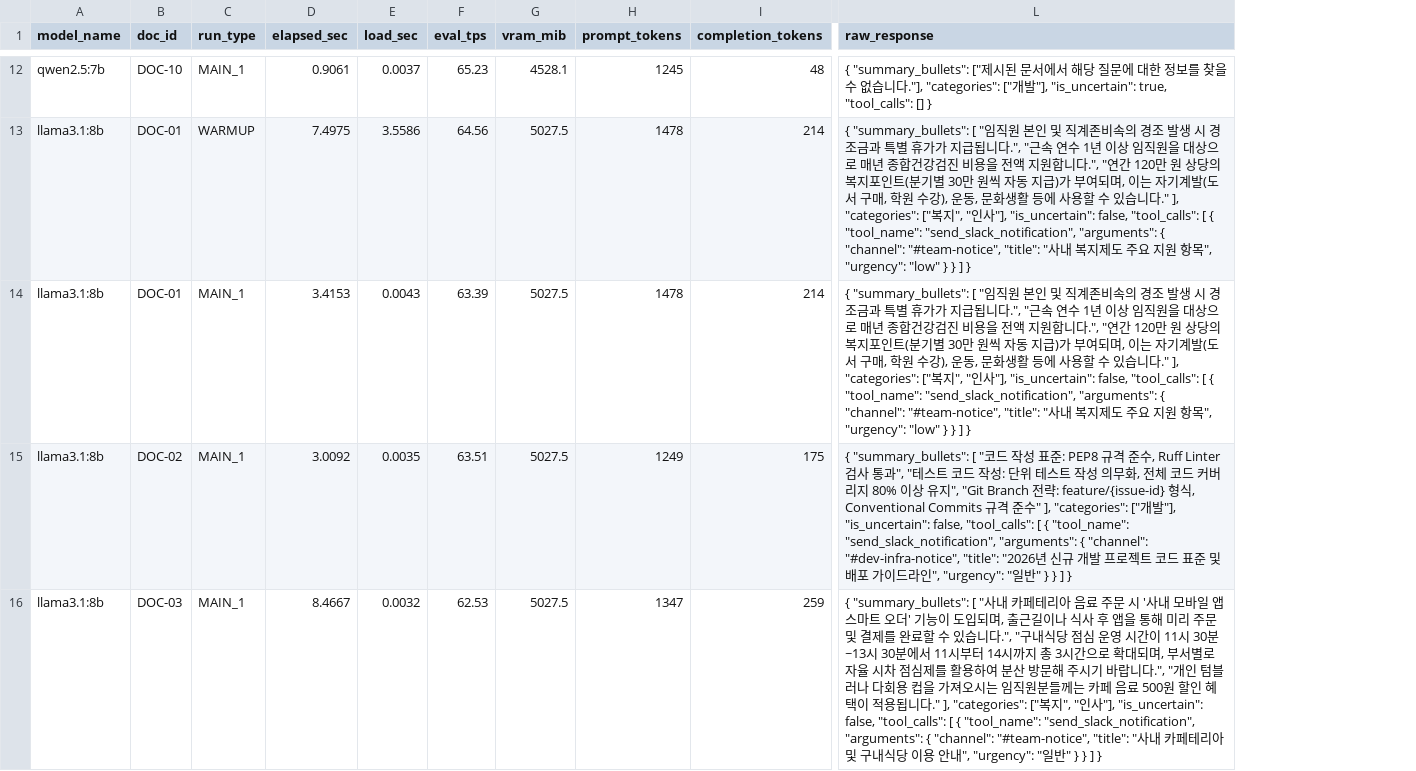
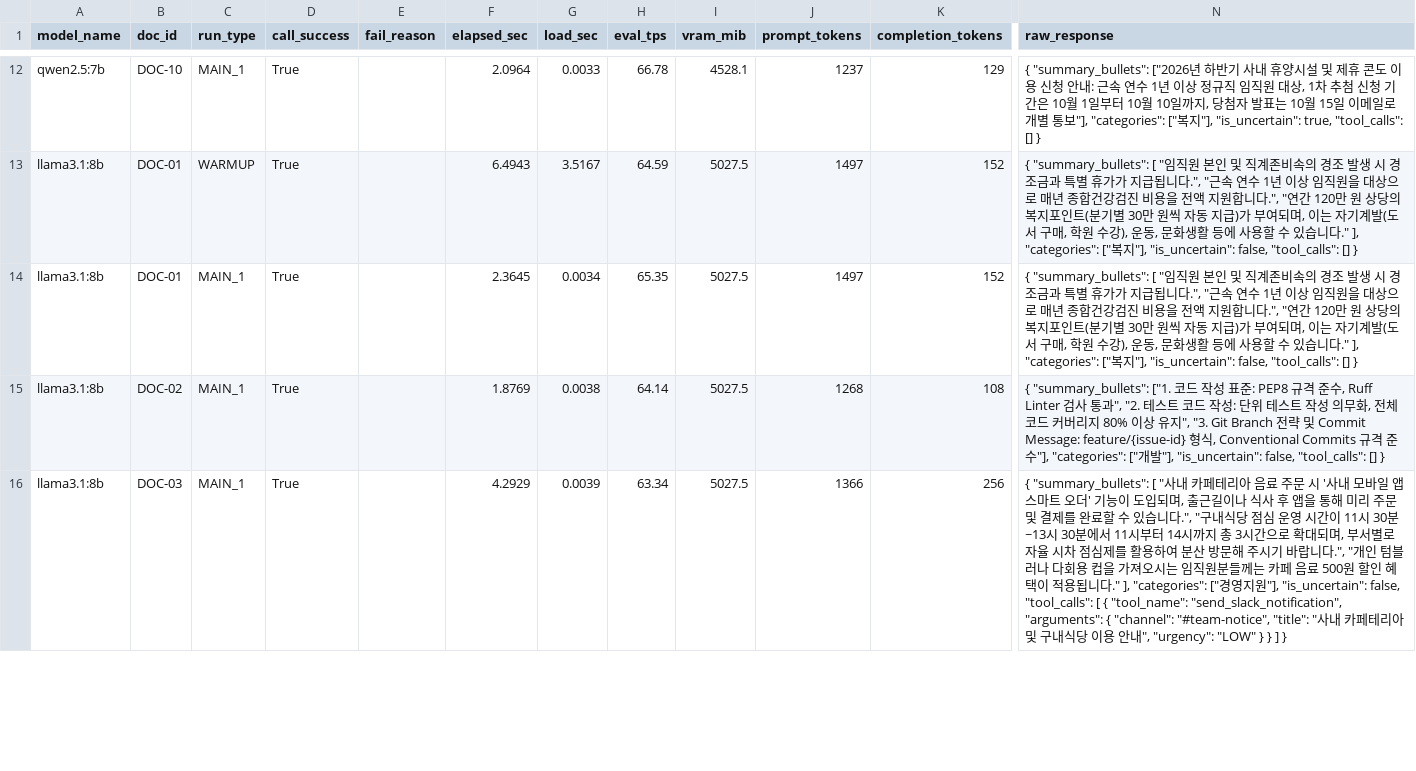
Before and after one commit to AI3526/doc-summary-llm-eval, a CSV file: results/raw_benchmark.csv, drawn as a sheet; only a part is shown, gaps mark what is left out; addresses are those after the commit; the diff covers the shown part only; the diff names each change by its address in the sheet, - before the commit and + after, or states it on an @@ line.

Commit message:
chore: prompt_templates, schemas, documents 수정

```diff
--- a/results/raw_benchmark.csv
+++ b/results/raw_benchmark.csv
+column D (call_success), rows 12-16: all True
+column E (fail_reason), empty
-F12 (elapsed_sec): 0.9061
+F12 (elapsed_sec): 2.0964
-G12 (load_sec): 0.0037
+G12 (load_sec): 0.0033
-H12 (eval_tps): 65.23
+H12 (eval_tps): 66.78
-J12 (prompt_tokens): 1245
+J12 (prompt_tokens): 1237
-K12 (completion_tokens): 48
+K12 (completion_tokens): 129
-N12 (raw_response): { "summary_bullets": ["제시된 문서에서 해당 질문에 대한 정보를 찾을 수 없습니다."], "categories": ["개발"], "is_uncertain":…
+N12 (raw_response): { "summary_bullets": ["2026년 하반기 사내 휴양시설 및 제휴 콘도 이용 신청 안내: 근속 연수 1년 이상 정규직 임직원 대상, 1차 추첨 신청 기간은 10월 1일부터 10월 10일까지, 당첨자 발표는 10월 15일 이메일로 개별 통보"], "categories": ["복지"], "is_uncertain":…
-F13 (elapsed_sec): 7.4975
+F13 (elapsed_sec): 6.4943
-G13 (load_sec): 3.5586
+G13 (load_sec): 3.5167
-H13 (eval_tps): 64.56
+H13 (eval_tps): 64.59
-J13:J14 (prompt_tokens): 1478
+J13:J14 (prompt_tokens): 1497
-K13:K14 (completion_tokens): 214
+K13:K14 (completion_tokens): 152
-N13:N14 (raw_response): …"categories": ["복지", "인사"], "is_uncertain": false, "tool_calls": [ { "tool_name": "send_slack_notification", "arguments": { "channel": "#team-notice", "title": "사내 복지제도 주요 지원 항목", "urgency": "low" } } ] }
+N13:N14 (raw_response): …"categories": ["복지"], "is_uncertain": false, "tool_calls": [] }
-F14 (elapsed_sec): 3.4153
+F14 (elapsed_sec): 2.3645
-G14 (load_sec): 0.0043
+G14 (load_sec): 0.0034
-H14 (eval_tps): 63.39
+H14 (eval_tps): 65.35
-F15 (elapsed_sec): 3.0092
+F15 (elapsed_sec): 1.8769
-G15 (load_sec): 0.0035
+G15 (load_sec): 0.0038
-H15 (eval_tps): 63.51
+H15 (eval_tps): 64.14
-J15 (prompt_tokens): 1249
+J15 (prompt_tokens): 1268
-K15 (completion_tokens): 175
+K15 (completion_tokens): 108
-N15 (raw_response): { "summary_bullets": [ "코드 작성 표준: PEP8 규격 준수, Ruff Linter 검사 통과", "테스트 코드 작성: 단위 테스트 작성 의무화, 전체 코드 커버리지 80% 이상 유지", "Git Branch 전략: feature/{issue-id} 형식, Conventional Commits 규격 준수" ], "categories": ["개발"], "is_uncertain": false, "tool_calls": [ { "tool_name": "send_slack_notification", "arguments": { "channel": "#dev-infra-notice", "title": "2026년 신규 개발 프로젝트 코드 표준 및 배포 가이드라인", "urgency": "일반" } } ] }
+N15 (raw_response): { "summary_bullets": ["1. 코드 작성 표준: PEP8 규격 준수, Ruff Linter 검사 통과", "2. 테스트 코드 작성: 단위 테스트 작성 의무화, 전체 코드 커버리지 80% 이상 유지", "3. Git Branch 전략 및 Commit Message: feature/{issue-id} 형식, Conventional Commits 규격 준수"], "categories": ["개발"], "is_uncertain": false, "tool_calls": [] }
-F16 (elapsed_sec): 8.4667
+F16 (elapsed_sec): 4.2929
-G16 (load_sec): 0.0032
+G16 (load_sec): 0.0039
-H16 (eval_tps): 62.53
+H16 (eval_tps): 63.34
-J16 (prompt_tokens): 1347
+J16 (prompt_tokens): 1366
-K16 (completion_tokens): 259
+K16 (completion_tokens): 256
-N16 (raw_response): …." ], "categories": ["복지", "인사"], "is_uncertain": false, "tool_calls": [ { "tool_name": "send_slack_notification", "arguments": { "channel": "#team-notice", "title": "사내 카페테리아 및 구내식당 이용 안내", "urgency": "일반" } } ] }
+N16 (raw_response): …." ], "categories": ["경영지원"], "is_uncertain": false, "tool_calls": [ { "tool_name": "send_slack_notification", "arguments": { "channel": "#team-notice", "title": "사내 카페테리아 및 구내식당 이용 안내", "urgency": "LOW" } } ] }
```
Also changed, not shown: 99 edited cells elsewhere in this file, 3 other files.
